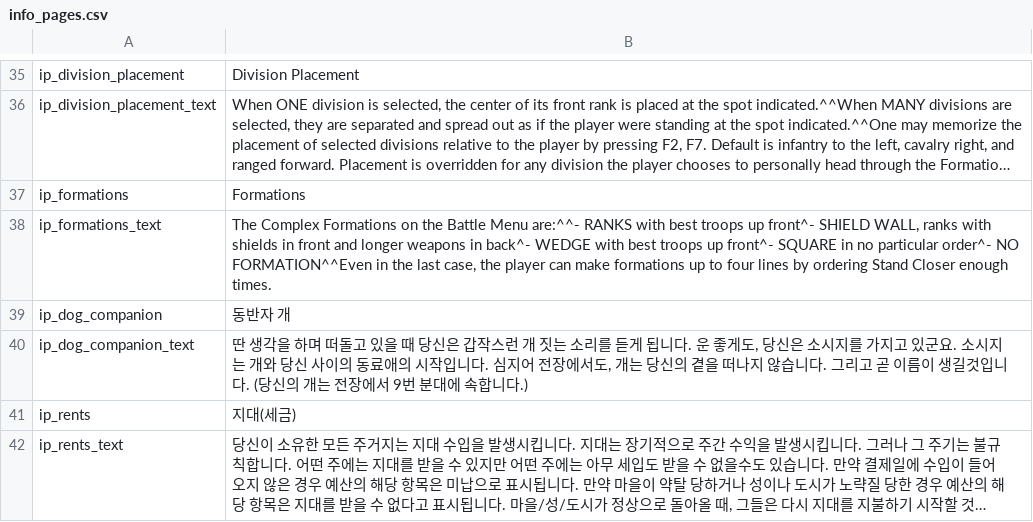
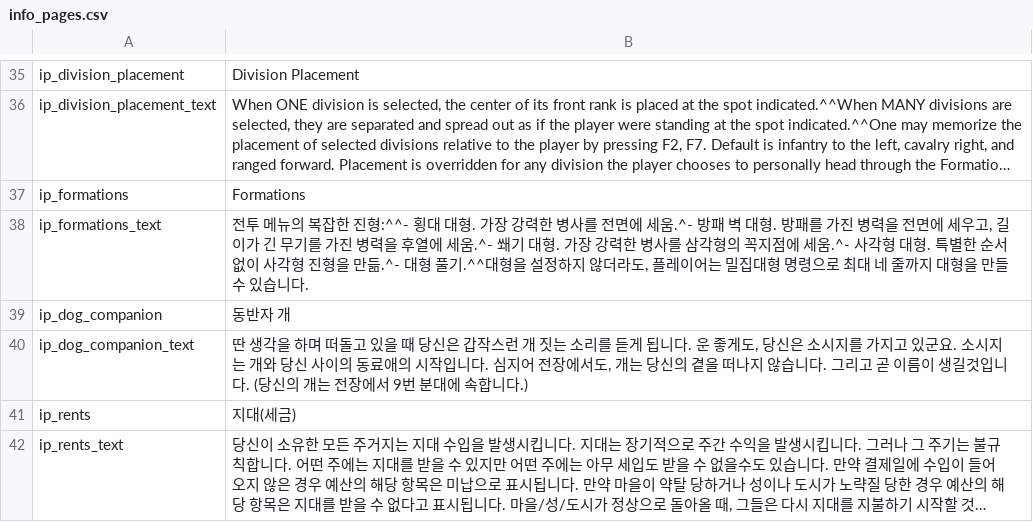
Before and after one commit to 21garam/MB_VikingConquest_R_Korean, a CSV file: languages/en/info_pages.csv, drawn as a sheet; only a part is shown, gaps mark what is left out; long unchanged cells end in …; the diff names each change by its address in the sheet, - before the commit and + after, or states it on an @@ line.

Commit message:
정보 페이지>전투대형 스크립트 번역
- 정보 페이지>전투대형 스크립트 번역

```diff
--- a/languages/en/info_pages.csv
+++ b/languages/en/info_pages.csv
-B38: The Complex Formations on the Battle Menu are:^^- RANKS with best troops up front^- SHIELD WALL, ranks with shields in front and longer weapons in back^- WEDGE with best troops up front^- SQUARE in no particular order^- NO FORMATION^^Even in the last case, the player can make formations up to four lines by ordering Stand Closer enough times.
+B38: 전투 메뉴의 복잡한 진형:^^- 횡대 대형. 가장 강력한 병사를 전면에 세움.^- 방패 벽 대형. 방패를 가진 병력을 전면에 세우고, 길이가 긴 무기를 가진 병력을 후열에 세움.^- 쐐기 대형. 가장 강력한 병사를 삼각형의 꼭지점에 세움.^- 사각형 대형. 특별한 순서 없이 사각형 진형을 만듦.^- 대형 풀기.^^대형을 설정하지 않더라도, 플레이어는 밀집대형 명령으로 최대 네 줄까지 대형을 만들 수 있습니다.
```
